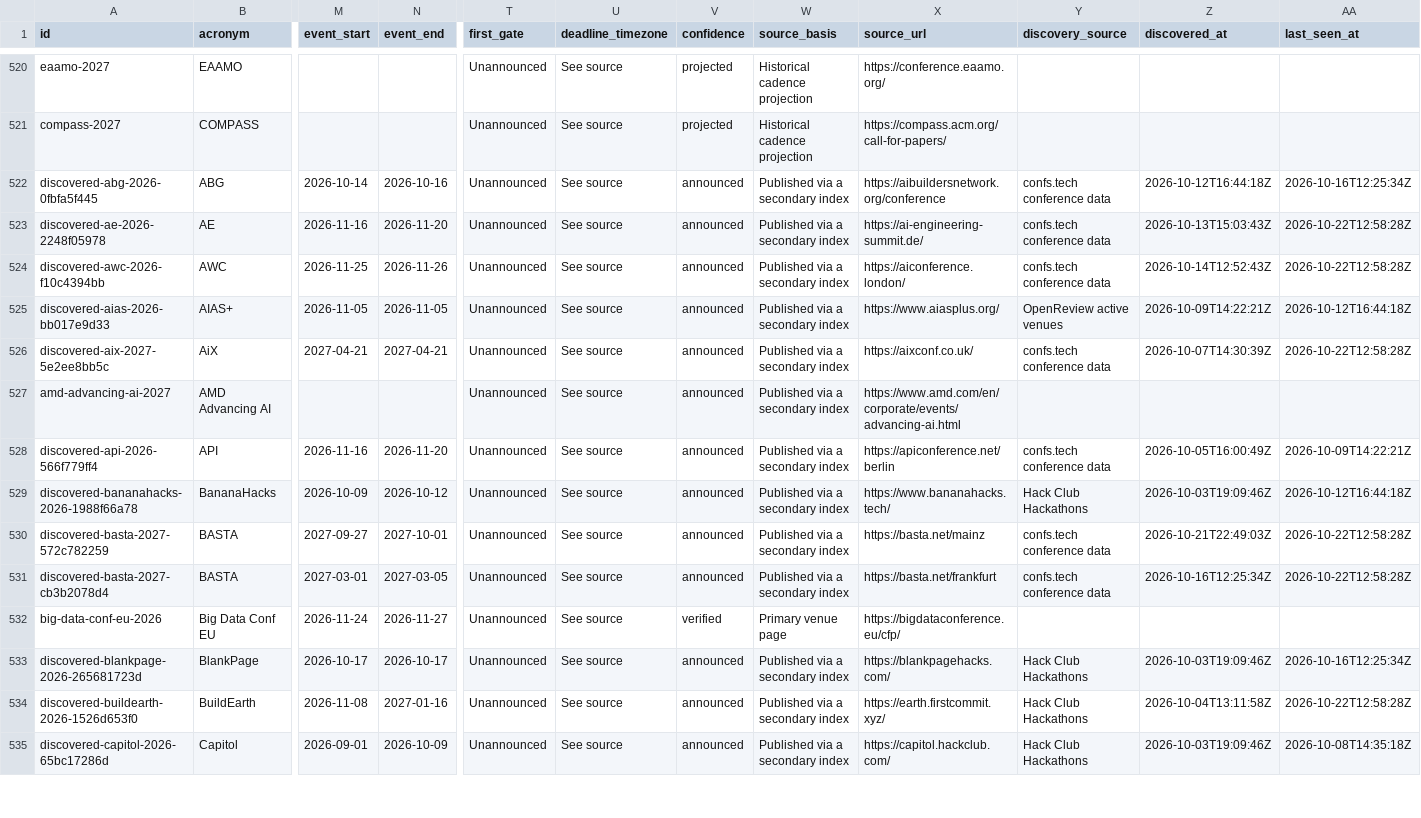
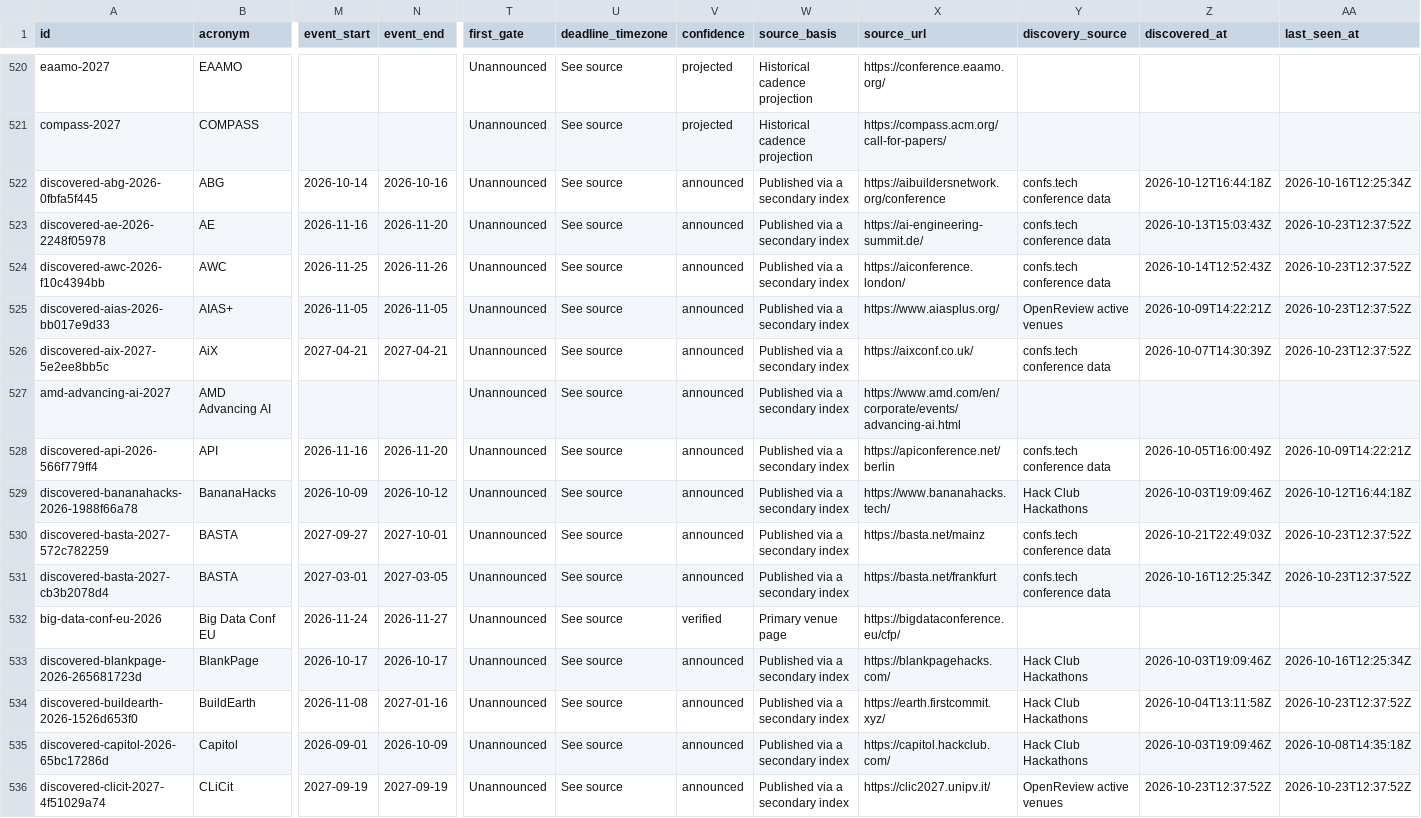
Before and after one commit to nil68657/deadline-compass, a CSV file: site/data/events.csv, drawn as a sheet; only a part is shown, gaps mark what is left out; rows hold the shown columns only; the diff covers the shown part only; the diff names each change by its address in the sheet, - before the commit and + after, or states it on an @@ line.

```diff
--- a/site/data/events.csv
+++ b/site/data/events.csv
-AA523:AA524 (last_seen_at): 2026-10-22T12:58:28Z
+AA523:AA524 (last_seen_at): 2026-10-23T12:37:52Z
-AA525 (last_seen_at): 2026-10-12T16:44:18Z
+AA525 (last_seen_at): 2026-10-23T12:37:52Z
-AA526 (last_seen_at): 2026-10-22T12:58:28Z
+AA526 (last_seen_at): 2026-10-23T12:37:52Z
-AA530:AA531 (last_seen_at): 2026-10-22T12:58:28Z
+AA530:AA531 (last_seen_at): 2026-10-23T12:37:52Z
-AA534 (last_seen_at): 2026-10-22T12:58:28Z
+AA534 (last_seen_at): 2026-10-23T12:37:52Z
+row 536: discovered-clicit-2027-4f51029a74 | CLiCit | 2027-09-19 | 2027-09-19 | Unannounced | See source | announced | Published via a secondary index | https://clic2027.unipv.it/ | OpenReview active venues | 2026-10-23T12:37:52Z | 2026-10-23T12:37:52Z
```
Also changed, not shown: 2 added rows and 58 edited cells elsewhere in this file, 4 other files.
